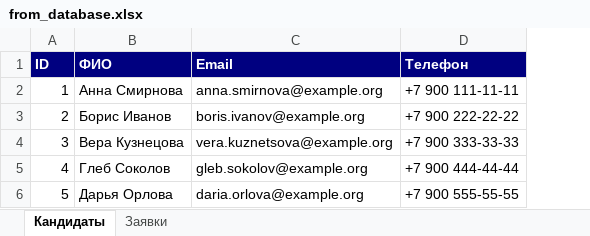
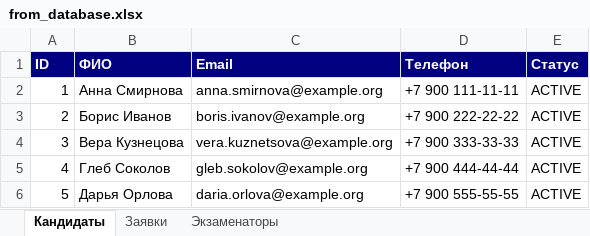
Before and after one commit to Saveliy124/exam_pks, an Excel workbook: outputs/exam-center/from_database.xlsx, sheet Кандидаты, drawn as a sheet; values as stored, in another font and other column widths than the file's, no borders; the diff names each change by its address in the sheet, - before the commit and + after, or states it on an @@ line.

```diff
--- a/outputs/exam-center/from_database.xlsx (sheet Кандидаты)
+++ b/outputs/exam-center/from_database.xlsx (sheet Кандидаты)
+sheet tab: Экзаменаторы
+column E (Статус), rows 2-6: all ACTIVE
```
Also changed, not shown: 26 other files.
